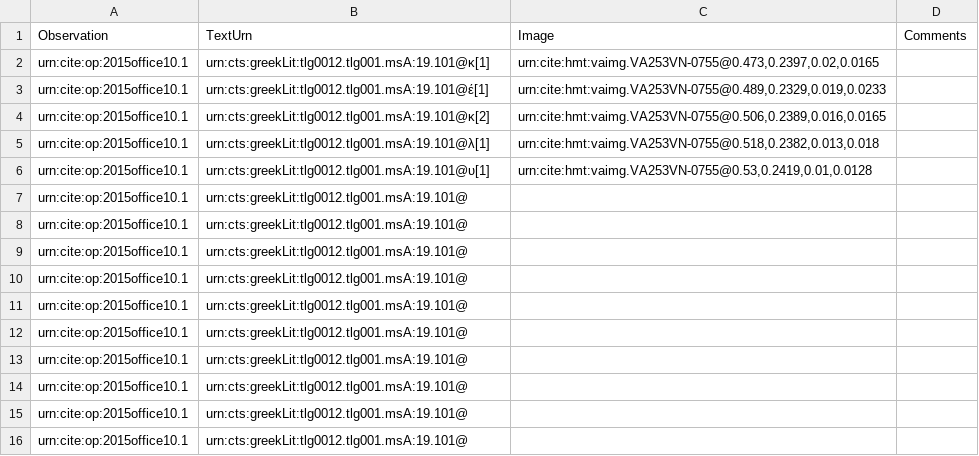
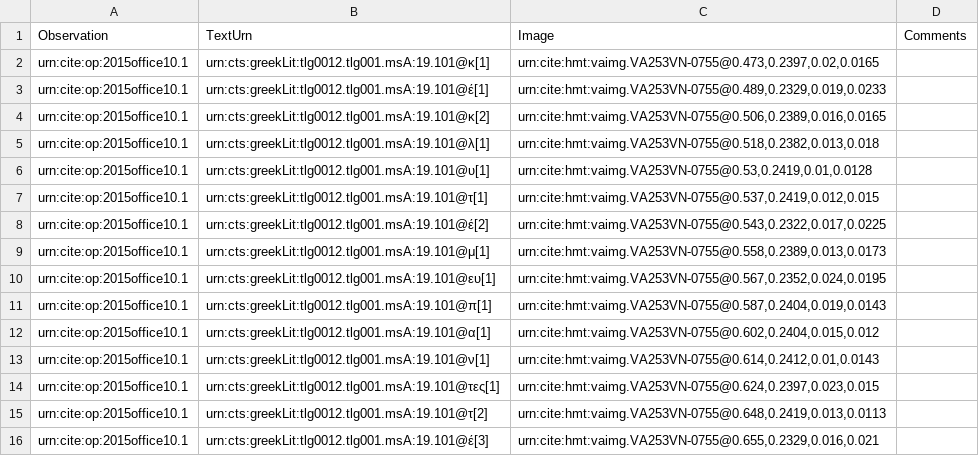
Before and after one commit to hmteditors/closed-2015office10, a CSV file: collections/paleography.csv, drawn as a sheet.

Commit message:
Update paleography.csv

```diff
--- a/collections/paleography.csv
+++ b/collections/paleography.csv
@@ -6,11 +6,11 @@ urn:cite:op:2015office10.1,urn:cts:greekLit:tlg0012.tlg001.msA:19.101@λ[1],"urn
 urn:cite:op:2015office10.1,urn:cts:greekLit:tlg0012.tlg001.msA:19.101@υ[1],"urn:cite:hmt:vaimg.VA253VN-0755@0.53,0.2419,0.01,0.0128",
-urn:cite:op:2015office10.1,urn:cts:greekLit:tlg0012.tlg001.msA:19.101@
-urn:cite:op:2015office10.1,urn:cts:greekLit:tlg0012.tlg001.msA:19.101@
-urn:cite:op:2015office10.1,urn:cts:greekLit:tlg0012.tlg001.msA:19.101@
-urn:cite:op:2015office10.1,urn:cts:greekLit:tlg0012.tlg001.msA:19.101@
-urn:cite:op:2015office10.1,urn:cts:greekLit:tlg0012.tlg001.msA:19.101@
-urn:cite:op:2015office10.1,urn:cts:greekLit:tlg0012.tlg001.msA:19.101@
-urn:cite:op:2015office10.1,urn:cts:greekLit:tlg0012.tlg001.msA:19.101@
-urn:cite:op:2015office10.1,urn:cts:greekLit:tlg0012.tlg001.msA:19.101@
-urn:cite:op:2015office10.1,urn:cts:greekLit:tlg0012.tlg001.msA:19.101@
-urn:cite:op:2015office10.1,urn:cts:greekLit:tlg0012.tlg001.msA:19.101@
+urn:cite:op:2015office10.1,urn:cts:greekLit:tlg0012.tlg001.msA:19.101@τ[1],"urn:cite:hmt:vaimg.VA253VN-0755@0.537,0.2419,0.012,0.015",
+urn:cite:op:2015office10.1,urn:cts:greekLit:tlg0012.tlg001.msA:19.101@έ[2],"urn:cite:hmt:vaimg.VA253VN-0755@0.543,0.2322,0.017,0.0225",
+urn:cite:op:2015office10.1,urn:cts:greekLit:tlg0012.tlg001.msA:19.101@μ[1],"urn:cite:hmt:vaimg.VA253VN-0755@0.558,0.2389,0.013,0.0173",
+urn:cite:op:2015office10.1,urn:cts:greekLit:tlg0012.tlg001.msA:19.101@ευ[1],"urn:cite:hmt:vaimg.VA253VN-0755@0.567,0.2352,0.024,0.0195",
+urn:cite:op:2015office10.1,urn:cts:greekLit:tlg0012.tlg001.msA:19.101@π[1],"urn:cite:hmt:vaimg.VA253VN-0755@0.587,0.2404,0.019,0.0143",
+urn:cite:op:2015office10.1,urn:cts:greekLit:tlg0012.tlg001.msA:19.101@α[1],"urn:cite:hmt:vaimg.VA253VN-0755@0.602,0.2404,0.015,0.012",
+urn:cite:op:2015office10.1,urn:cts:greekLit:tlg0012.tlg001.msA:19.101@ν[1],"urn:cite:hmt:vaimg.VA253VN-0755@0.614,0.2412,0.01,0.0143",
+urn:cite:op:2015office10.1,urn:cts:greekLit:tlg0012.tlg001.msA:19.101@τες[1],"urn:cite:hmt:vaimg.VA253VN-0755@0.624,0.2397,0.023,0.015",
+urn:cite:op:2015office10.1,urn:cts:greekLit:tlg0012.tlg001.msA:19.101@τ[2],"urn:cite:hmt:vaimg.VA253VN-0755@0.648,0.2419,0.013,0.0113",
+urn:cite:op:2015office10.1,urn:cts:greekLit:tlg0012.tlg001.msA:19.101@έ[3],"urn:cite:hmt:vaimg.VA253VN-0755@0.655,0.2329,0.016,0.021",
```
